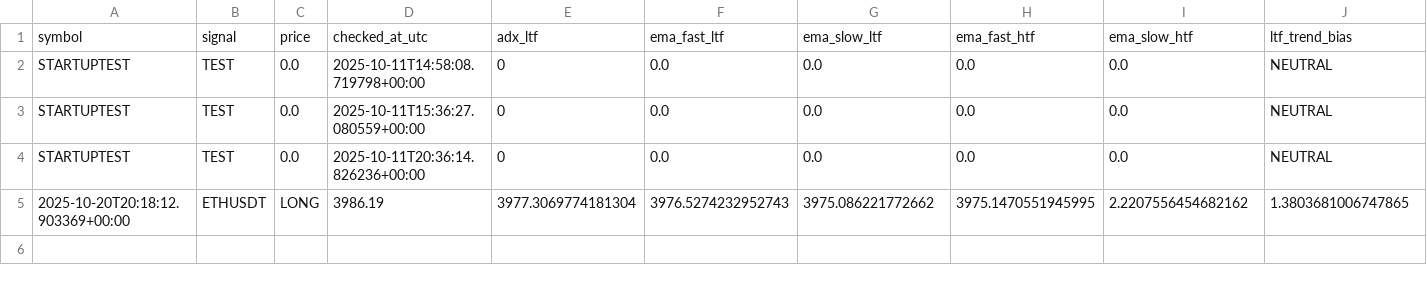
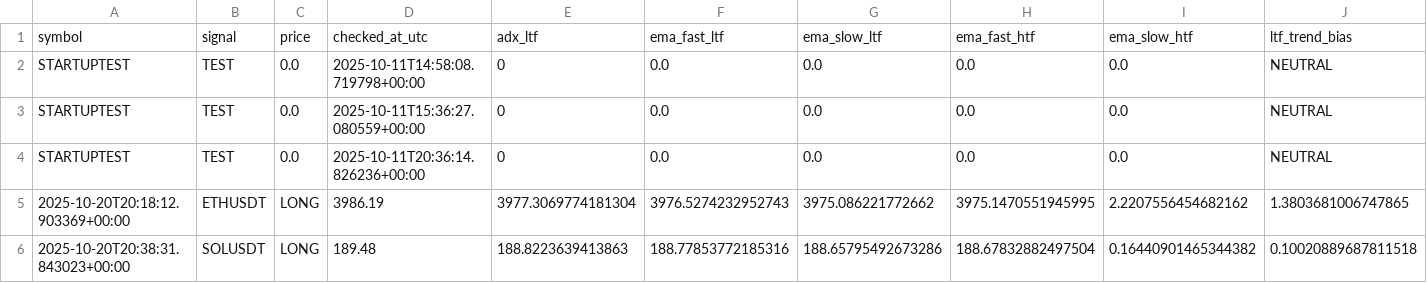
Before and after one commit to Israelbaj/9-15_ema_bot_alert_stratety1, a CSV file: signals_journal.csv, drawn as a sheet; only a part is shown; rows hold the shown columns only; the diff names each change by its address in the sheet, - before the commit and + after, or states it on an @@ line.

```diff
--- a/signals_journal.csv
+++ b/signals_journal.csv
+row 6: 2025-10-20T20:38:31.843023+00:00 | SOLUSDT | LONG | 189.48 | 188.8223639413863 | 188.77853772185316 | 188.65795492673286 | 188.67832882497504 | 0.16440901465344382 | 0.10020889687811518
```
